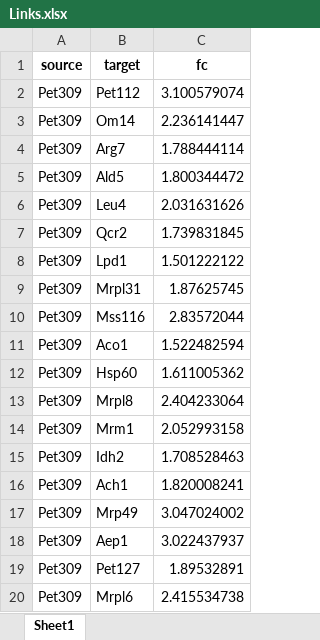
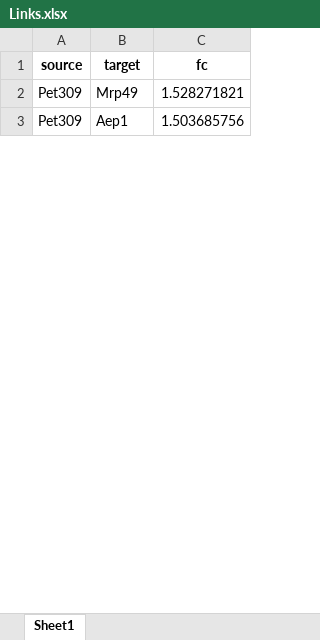
Before and after one commit to wasimaftab/BioID_Proteomics, an Excel workbook: Example/Limma_output/Final_tsvs/Links.xlsx, sheet Sheet1, drawn as a sheet; only a part is shown; values as stored, in another font and other column widths than the file's, no borders; removed rows and columns are numbered as before the commit, all else as after; the diff covers the shown part only; the diff names each change by its address in the sheet, - before the commit and + after, or states it on an @@ line.

Commit message:
Codes modified and new examples added

```diff
--- a/Example/Limma_output/Final_tsvs/Links.xlsx (sheet Sheet1)
+++ b/Example/Limma_output/Final_tsvs/Links.xlsx (sheet Sheet1)
-row 2: Pet309 | Pet112 | 3.100579074
-row 3: Pet309 | Om14 | 2.236141447
-row 4: Pet309 | Arg7 | 1.788444114
-row 5: Pet309 | Ald5 | 1.800344472
-row 6: Pet309 | Leu4 | 2.031631626
-row 7: Pet309 | Qcr2 | 1.739831845
-row 8: Pet309 | Lpd1 | 1.501222122
-row 9: Pet309 | Mrpl31 | 1.87625745
-row 10: Pet309 | Mss116 | 2.83572044
-row 11: Pet309 | Aco1 | 1.522482594
-row 12: Pet309 | Hsp60 | 1.611005362
-row 13: Pet309 | Mrpl8 | 2.404233064
-row 14: Pet309 | Mrm1 | 2.052993158
-row 15: Pet309 | Idh2 | 1.708528463
-row 16: Pet309 | Ach1 | 1.820008241
-C2 (fc): 3.047024002
+C2 (fc): 1.528271821
-C3 (fc): 3.022437937
+C3 (fc): 1.503685756
-row 19: Pet309 | Pet127 | 1.89532891
-row 20: Pet309 | Mrpl6 | 2.415534738
```
Also changed, not shown: 97 removed rows and 8 edited cells elsewhere in this sheet, 13 other files.
